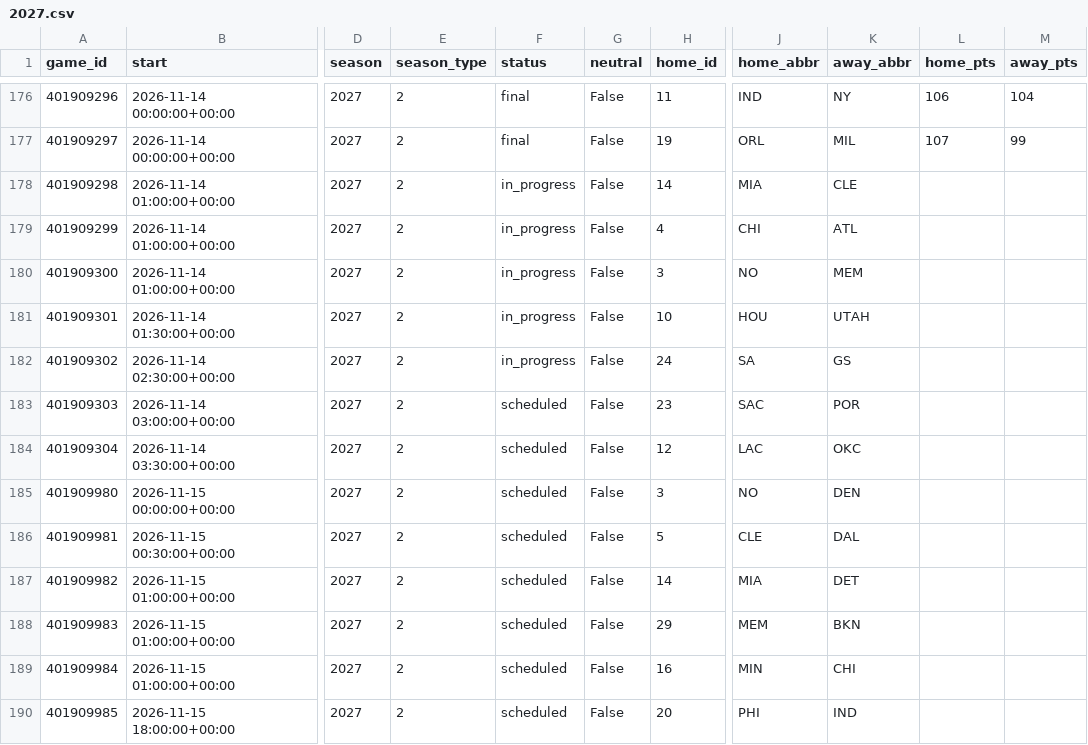
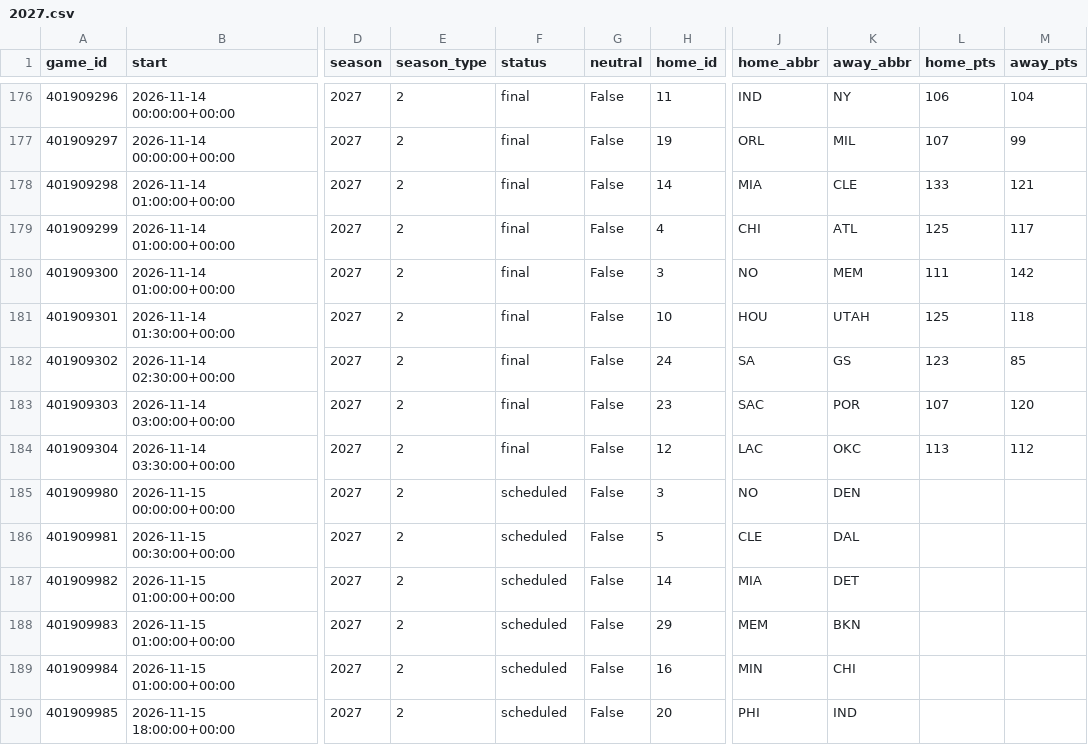
Before and after one commit to martinez-hub/nbaPredicts, a CSV file: data/games/2027.csv, drawn as a sheet; only a part is shown, gaps mark what is left out; the diff names each change by its address in the sheet, - before the commit and + after, or states it on an @@ line.

```diff
--- a/data/games/2027.csv
+++ b/data/games/2027.csv
-F178:F182 (status): in_progress
+F178:F182 (status): final
-L178 (home_pts): (empty)
+L178 (home_pts): 133
-M178 (away_pts): (empty)
+M178 (away_pts): 121
-L179 (home_pts): (empty)
+L179 (home_pts): 125
-M179 (away_pts): (empty)
+M179 (away_pts): 117
-L180 (home_pts): (empty)
+L180 (home_pts): 111
-M180 (away_pts): (empty)
+M180 (away_pts): 142
-L181 (home_pts): (empty)
+L181 (home_pts): 125
-M181 (away_pts): (empty)
+M181 (away_pts): 118
-L182 (home_pts): (empty)
+L182 (home_pts): 123
-M182 (away_pts): (empty)
+M182 (away_pts): 85
-F183:F184 (status): scheduled
+F183:F184 (status): final
-L183 (home_pts): (empty)
+L183 (home_pts): 107
-M183 (away_pts): (empty)
+M183 (away_pts): 120
-L184 (home_pts): (empty)
+L184 (home_pts): 113
-M184 (away_pts): (empty)
+M184 (away_pts): 112
```
Also changed, not shown: data/injury_reports/2027.csv, data/odds/2027.csv, 7 other files.
